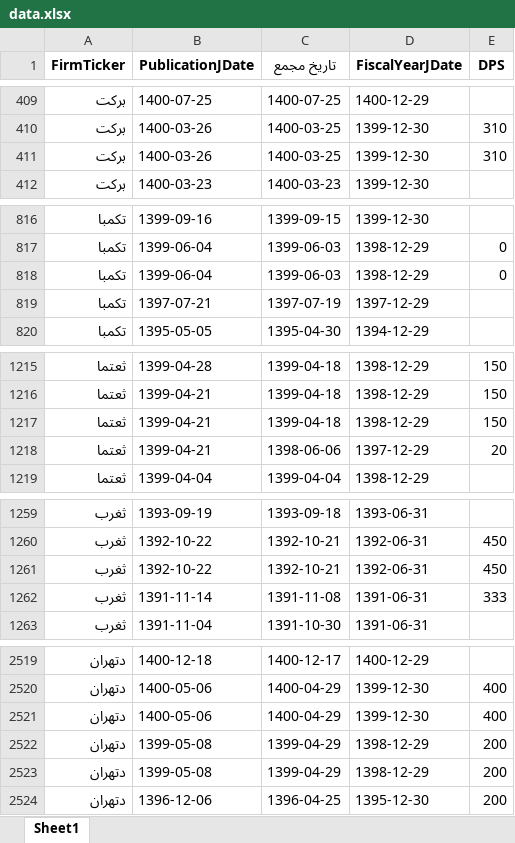
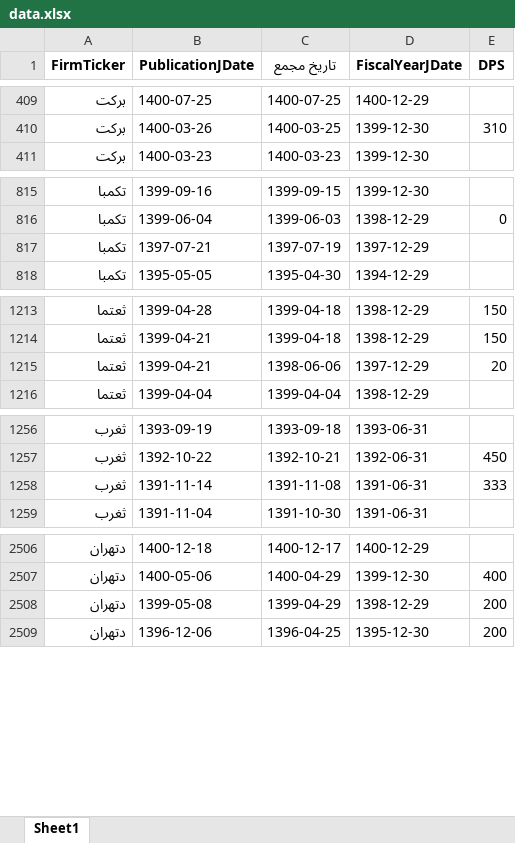
Before and after one commit to imahdimir/d-FirmTicker-DPS, an Excel workbook: data.xlsx, sheet Sheet1, drawn as a sheet; only a part is shown, gaps mark what is left out; values as stored, in another font and other column widths than the file's, no borders; the diff covers the shown part only; the diff names each change by its address in the sheet, - before the commit and + after, or states it on an @@ line.

Commit message:
data updated by: https://github.com/imahdimir/u-d-FirmTicker-DPS

```diff
--- a/data.xlsx (sheet Sheet1)
+++ b/data.xlsx (sheet Sheet1)
-row 411: بركت | 1400-03-26 | 1400-03-25 | 1399-12-30 | 310
-row 818: تكمبا | 1399-06-04 | 1399-06-03 | 1398-12-29 | 0
-row 1217: ثعتما | 1399-04-21 | 1399-04-18 | 1398-12-29 | 150
-row 1261: ثغرب | 1392-10-22 | 1392-10-21 | 1392-06-31 | 450
-row 2521: دتهران | 1400-05-06 | 1400-04-29 | 1399-12-30 | 400
-row 2522: دتهران | 1399-05-08 | 1399-04-29 | 1398-12-29 | 200
```
Also changed, not shown: 27 removed rows elsewhere in this sheet.
